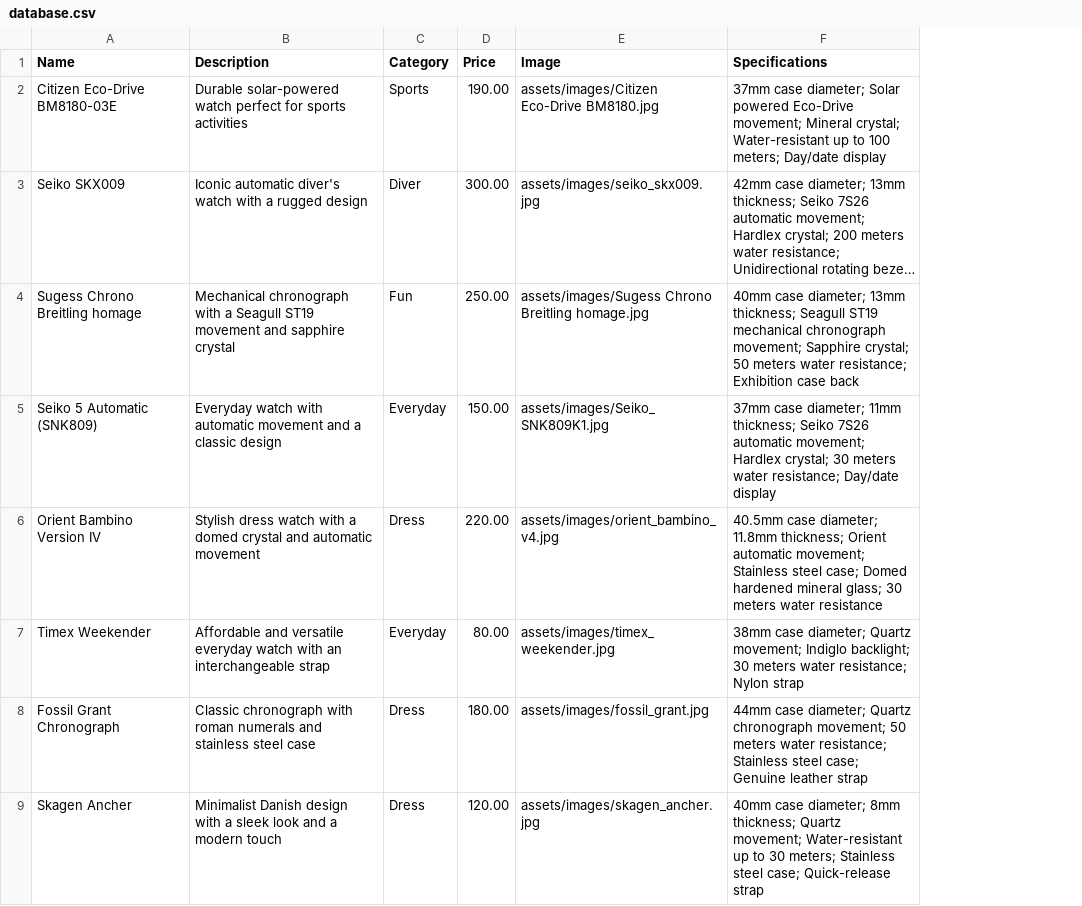
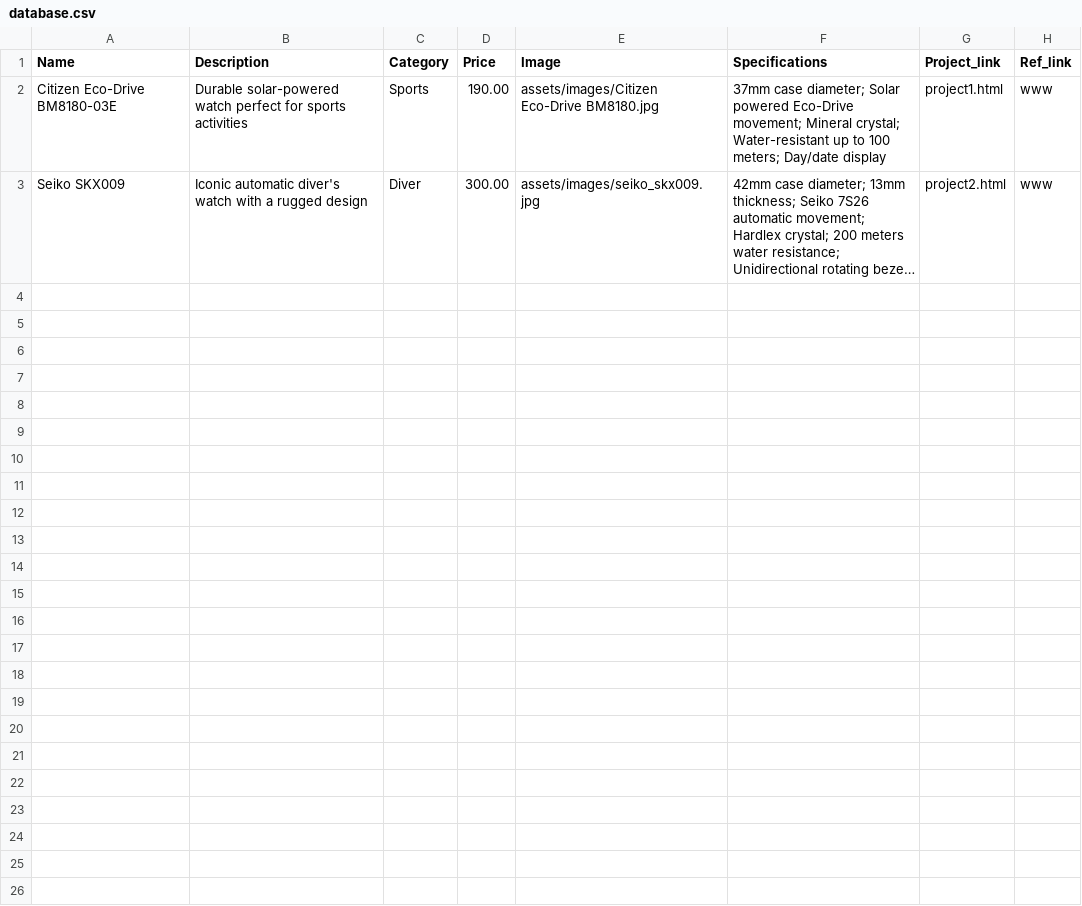
Before and after one commit to mfgoes/CaseForge, a CSV file: assets/database.csv, drawn as a sheet; long unchanged cells end in …; removed rows and columns are numbered as before the commit, all else as after; the diff names each change by its address in the sheet, - before the commit and + after, or states it on an @@ line.

Commit message:
Started project page, table view toggle updates
Commit Summary:

Updated Project1.html layout using Bootstrap template with multiple sections, images, and structured content
Enhanced table.js for table-to-card view toggling with asynchronous card creation from templates
Modularized side panel functionality for reuse across pages

```diff
--- a/assets/database.csv
+++ b/assets/database.csv
+column G (Project_link), rows 2-3: project1.html | project2.html
+column H (Ref_link), rows 2-3: www | www
-row 4: Sugess Chrono Breitling homage | Mechanical chronograph with a Seagull ST19 movement and sapphire crystal | Fun | 250.00 | assets/images/Sugess Chrono Breitling homage.jpg | 40mm case diameter; 13mm thickness; Seagull ST19 mechanical chronograph movement; Sapphire crystal; 50 meters water resistance; Exhibition case back
-row 5: Seiko 5 Automatic (SNK809) | Everyday watch with automatic movement and a classic design | Everyday | 150.00 | assets/images/Seiko_SNK809K1.jpg | 37mm case diameter; 11mm thickness; Seiko 7S26 automatic movement; Hardlex crystal; 30 meters water resistance; Day/date display
-row 6: Orient Bambino Version IV | Stylish dress watch with a domed crystal and automatic movement | Dress | 220.00 | assets/images/orient_bambino_v4.jpg | 40.5mm case diameter; 11.8mm thickness; Orient automatic movement; Stainless steel case; Domed hardened mineral glass; 30 meters water resistance
-row 7: Timex Weekender | Affordable and versatile everyday watch with an interchangeable strap | Everyday | 80.00 | assets/images/timex_weekender.jpg | 38mm case diameter; Quartz movement; Indiglo backlight; 30 meters water resistance; Nylon strap
-row 8: Fossil Grant Chronograph | Classic chronograph with roman numerals and stainless steel case | Dress | 180.00 | assets/images/fossil_grant.jpg | 44mm case diameter; Quartz chronograph movement; 50 meters water resistance; Stainless steel case; Genuine leather strap
-row 9: Skagen Ancher | Minimalist Danish design with a sleek look and a modern touch | Dress | 120.00 | assets/images/skagen_ancher.jpg | 40mm case diameter; 8mm thickness; Quartz movement; Water-resistant up to 30 meters; Stainless steel case; Quick-release strap
```
Also changed, not shown: 21 other files.
